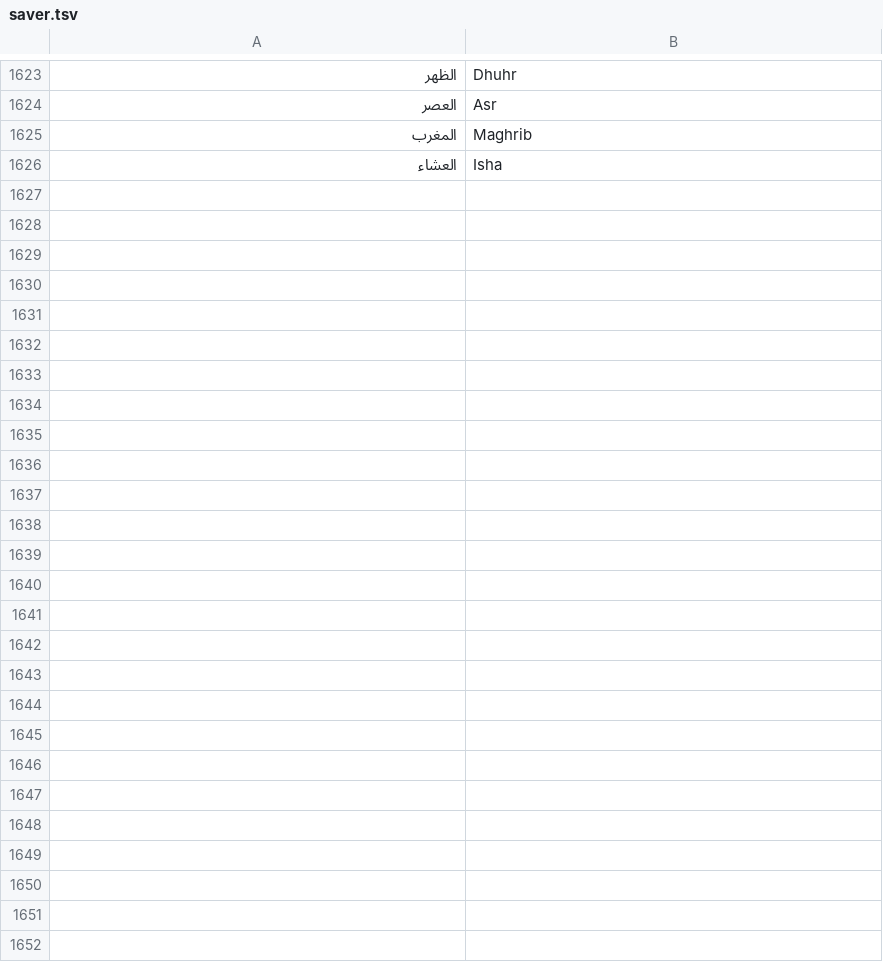
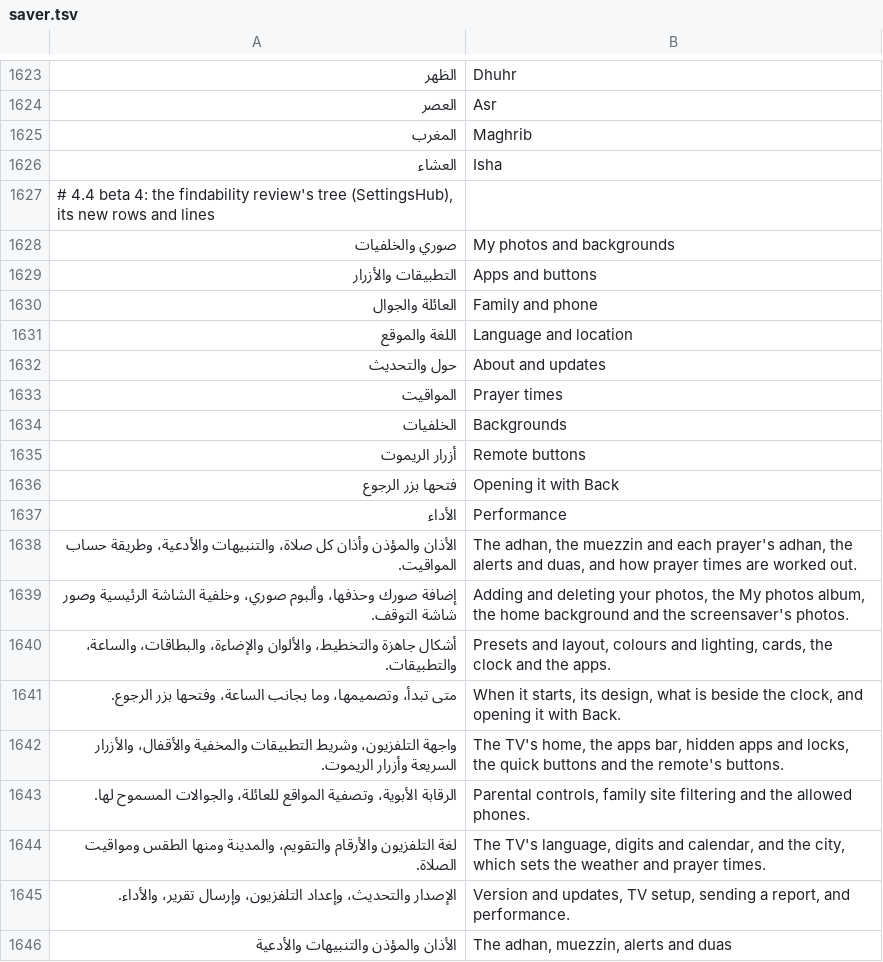
Before and after one commit to tshi-dev/UrTV, a TSV file: i18n/en/saver.tsv, drawn as a sheet; only a part is shown, gaps mark what is left out; the diff covers the shown part only; the diff names each change by its address in the sheet, - before the commit and + after, or states it on an @@ line.

Commit message:
4.4 beta 4: the settings in one tree of nine sections in every style (the owner's findability review), work in progress
SettingsHub: one tree for «أزرار», «كنبة» and tvOS (the 4.3.2 tables go; old keys
canon()ised): الصلاة والأذان، صوري والخلفيات، الشكل، شاشة التوقف، التطبيقات
والأزرار، المباريات والأسواق، العائلة والجوال، اللغة والموقع، حول والتحديث.
New rows: «أضف صوري من الجوال», «احذف صورة», «التطبيقات المخفية», «حجم
البطاقات», «زوايا البطاقات»; «وضع الألوان» is «الألوان والإضاءة». Search
finds what lives past a row (the adhan's screen, the colours' screen) by
people's words. The control centre's tile for the TV's settings is «إعدادات
الجهاز»; the phone help names the «الجوال» button. Card size and corners
reach the page (#csize, #ccorner) and saver.sh. The side list for new setups
is built behind Prefs.SIDE_FOR_NEW_SETUPS (false: the owner's call).
tests/settings_findability_test.py walks the tree in every style. Docs and
the tree regenerated. Some older pins still to update.

```diff
--- a/i18n/en/saver.tsv
+++ b/i18n/en/saver.tsv
+row 1627: # 4.4 beta 4: the findability review's tree (SettingsHub), its new rows and lines
+row 1628: صوري والخلفيات | My photos and backgrounds
+row 1629: التطبيقات والأزرار | Apps and buttons
+row 1630: العائلة والجوال | Family and phone
+row 1631: اللغة والموقع | Language and location
+row 1632: حول والتحديث | About and updates
+row 1633: المواقيت | Prayer times
+row 1634: الخلفيات | Backgrounds
+row 1635: أزرار الريموت | Remote buttons
+row 1636: فتحها بزر الرجوع | Opening it with Back
+row 1637: الأداء | Performance
+row 1638: الأذان والمؤذن وأذان كل صلاة، والتنبيهات والأدعية، وطريقة حساب المواقيت. | The adhan, the muezzin and each prayer's adhan, the alerts and duas, and how prayer times are worked out.
+row 1639: إضافة صورك وحذفها، وألبوم صوري، وخلفية الشاشة الرئيسية وصور شاشة التوقف. | Adding and deleting your photos, the My photos album, the home background and the screensaver's photos.
+row 1640: أشكال جاهزة والتخطيط، والألوان والإضاءة، والبطاقات، والساعة، والتطبيقات. | Presets and layout, colours and lighting, cards, the clock and the apps.
+row 1641: متى تبدأ، وتصميمها، وما بجانب الساعة، وفتحها بزر الرجوع. | When it starts, its design, what is beside the clock, and opening it with Back.
+row 1642: واجهة التلفزيون، وشريط التطبيقات والمخفية والأقفال، والأزرار السريعة وأزرار الريموت. | The TV's home, the apps bar, hidden apps and locks, the quick buttons and the remote's buttons.
+row 1643: الرقابة الأبوية، وتصفية المواقع للعائلة، والجوالات المسموح لها. | Parental controls, family site filtering and the allowed phones.
+row 1644: لغة التلفزيون والأرقام والتقويم، والمدينة ومنها الطقس ومواقيت الصلاة. | The TV's language, digits and calendar, and the city, which sets the weather and prayer times.
+row 1645: الإصدار والتحديث، وإعداد التلفزيون، وإرسال تقرير، والأداء. | Version and updates, TV setup, sending a report, and performance.
+row 1646: الأذان والمؤذن والتنبيهات والأدعية | The adhan, muezzin, alerts and duas
```
Also changed, not shown: 26 added rows elsewhere in this file, i18n/en/home.tsv, 29 other files.
